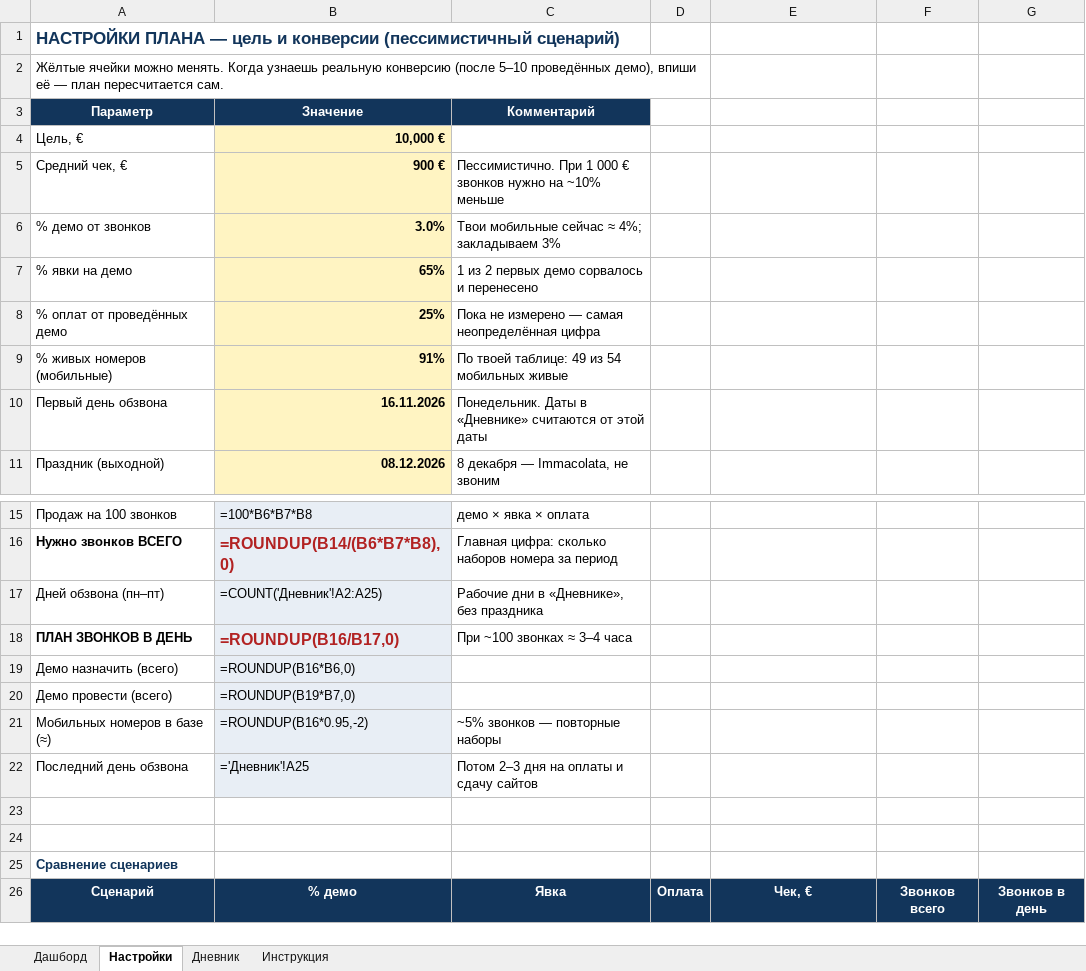
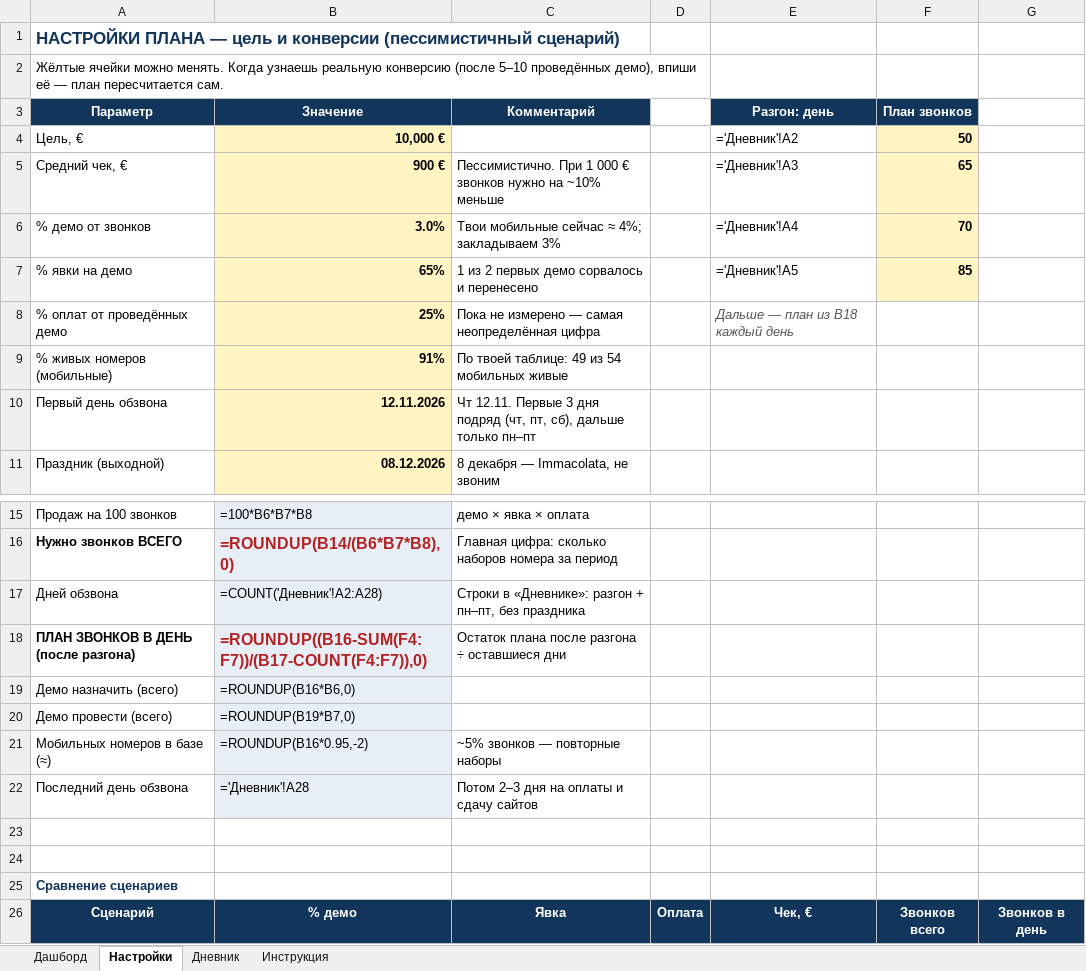
Before and after one commit to orionagencyit-debug/Claude, an Excel workbook: tracker/Tracker_Obzvon_10000.xlsx, sheet Настройки, drawn as a sheet; only a part is shown, gaps mark what is left out; values as stored, in another font and other column widths than the file's, no borders; formulas without a stored value are shown as written; removed rows and columns are numbered as before the commit, all else as after; the diff names each change by its address in the sheet, - before the commit and + after, or states it on an @@ line.

```diff
--- a/tracker/Tracker_Obzvon_10000.xlsx (sheet Настройки)
+++ b/tracker/Tracker_Obzvon_10000.xlsx (sheet Настройки)
-E3: (empty)
+E3: Разгон: день
-E3:F3 fill: none
+E3:F3 fill: #12355B
-F3: (empty)
+F3: План звонков
-E4 (Разгон: день): (empty)
+E4 (Разгон: день): ='Дневник'!A2
-F4 (План звонков): (empty)
+F4 (План звонков): 50
-F4:F7 fill: none
+F4:F7 fill: #FFF4C2
-E5 (Разгон: день): (empty)
+E5 (Разгон: день): ='Дневник'!A3
-F5 (План звонков): (empty)
+F5 (План звонков): 65
-E6 (Разгон: день): (empty)
+E6 (Разгон: день): ='Дневник'!A4
-F6 (План звонков): (empty)
+F6 (План звонков): 70
-E7 (Разгон: день): (empty)
+E7 (Разгон: день): ='Дневник'!A5
-F7 (План звонков): (empty)
+F7 (План звонков): 85
-E8 (Разгон: день): (empty)
+E8 (Разгон: день): Дальше — план из B18 каждый день
-B10 (Значение): 16.11.2026
+B10 (Значение): 12.11.2026
-C10 (Комментарий): Понедельник. Даты в «Дневнике» считаются от этой даты
+C10 (Комментарий): Чт 12.11. Первые 3 дня подряд (чт, пт, сб), дальше только пн–пт
-row 17: Дней обзвона (пн–пт) | =COUNT('Дневник'!A2:A25) | Рабочие дни в «Дневнике», без праздника
-row 18: ПЛАН ЗВОНКОВ В ДЕНЬ | =ROUNDUP(B16/B17,0) | При ~100 звонках ≈ 3–4 часа
+row 17: Дней обзвона | =COUNT('Дневник'!A2:A28) | Строки в «Дневнике»: разгон + пн–пт, без праздника
+row 18: ПЛАН ЗВОНКОВ В ДЕНЬ (после разгона) | =ROUNDUP((B16-SUM(F4:F7))/(B17-COUNT(F4:F7)),0) | Остаток плана после разгона ÷ оставшиеся дни
-B22 (Значение): ='Дневник'!A25
+B22 (Значение): ='Дневник'!A28
```
Also changed, not shown: sheet Дашборд, sheet Дневник, sheet Инструкция, 3 other files.
